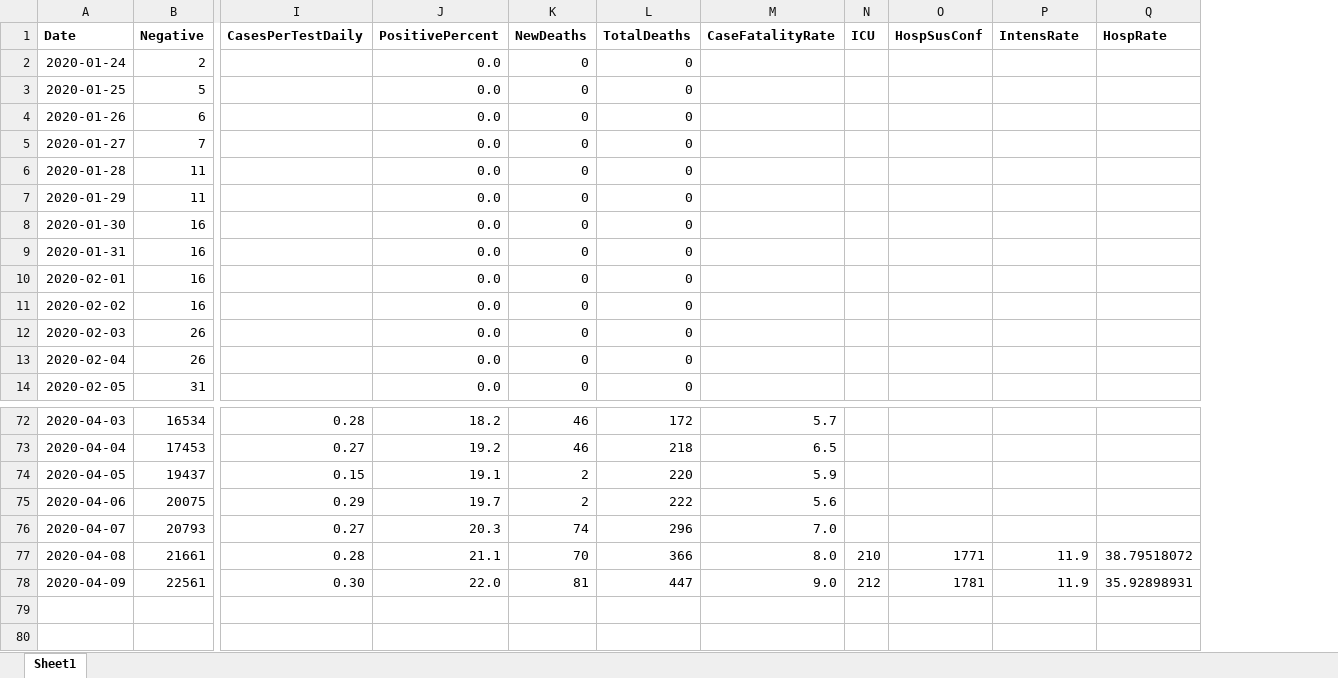
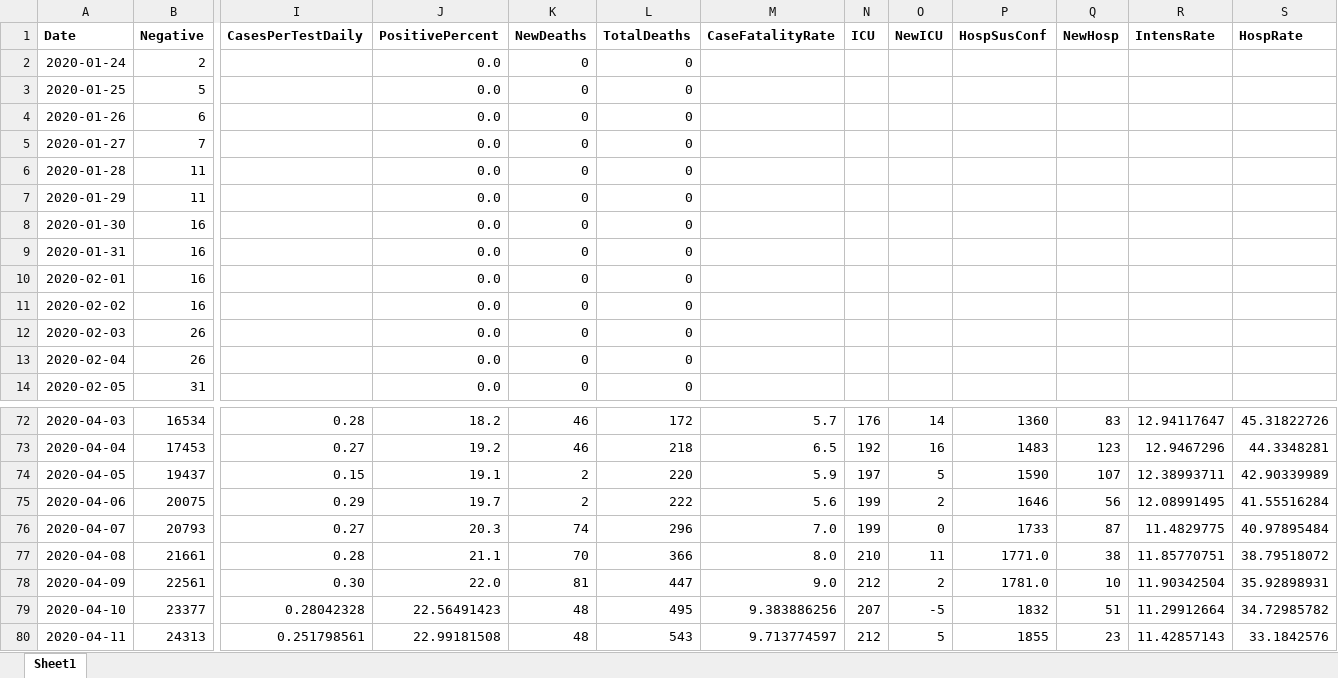
Before and after one commit to will-ball/scot_covid, an Excel workbook: scot_covid.xlsx, sheet Sheet1, drawn as a sheet; only a part is shown, gaps mark what is left out; values as stored, in another font and other column widths than the file's, no borders; addresses are those after the commit; rows hold the shown columns only; the diff covers the shown part only; the diff names each change by its address in the sheet, - before the commit and + after, or states it on an @@ line.

```diff
--- a/scot_covid.xlsx (sheet Sheet1)
+++ b/scot_covid.xlsx (sheet Sheet1)
+column O (NewICU), rows 72-78: 14 | 16 | 5 | 2 | 0 | 11 | 2
+column Q (NewHosp), rows 72-78: 83 | 123 | 107 | 56 | 87 | 38 | 10
-N72 (ICU): (empty)
+N72 (ICU): 176
-P72 (HospSusConf): (empty)
+P72 (HospSusConf): 1360
-R72 (IntensRate): (empty)
+R72 (IntensRate): 12.94117647
-S72 (HospRate): (empty)
+S72 (HospRate): 45.31822726
-N73 (ICU): (empty)
+N73 (ICU): 192
-P73 (HospSusConf): (empty)
+P73 (HospSusConf): 1483
-R73 (IntensRate): (empty)
+R73 (IntensRate): 12.9467296
-S73 (HospRate): (empty)
+S73 (HospRate): 44.3348281
-N74 (ICU): (empty)
+N74 (ICU): 197
-P74 (HospSusConf): (empty)
+P74 (HospSusConf): 1590
-R74 (IntensRate): (empty)
+R74 (IntensRate): 12.38993711
-S74 (HospRate): (empty)
+S74 (HospRate): 42.90339989
-N75:N76 (ICU): (empty)
+N75:N76 (ICU): 199
-P75 (HospSusConf): (empty)
+P75 (HospSusConf): 1646
-R75 (IntensRate): (empty)
+R75 (IntensRate): 12.08991495
-S75 (HospRate): (empty)
+S75 (HospRate): 41.55516284
-P76 (HospSusConf): (empty)
+P76 (HospSusConf): 1733
-R76 (IntensRate): (empty)
+R76 (IntensRate): 11.4829775
-S76 (HospRate): (empty)
+S76 (HospRate): 40.97895484
-P77 (HospSusConf): 1771
+P77 (HospSusConf): 1771.0
-R77 (IntensRate): 11.9
+R77 (IntensRate): 11.85770751
-P78 (HospSusConf): 1781
+P78 (HospSusConf): 1781.0
-R78 (IntensRate): 11.9
+R78 (IntensRate): 11.90342504
+row 79: 2020-04-10 | 23377 | 0.28042328 | 22.56491423 | 48 | 495 | 9.383886256 | 207 | -5 | 1832 | 51 | 11.29912664 | 34.72985782
+row 80: 2020-04-11 | 24313 | 0.251798561 | 22.99181508 | 48 | 543 | 9.713774597 | 212 | 5 | 1855 | 23 | 11.42857143 | 33.1842576
```
Also changed, not shown: 64 edited cells elsewhere in this sheet, formulas that keep their value, 1 other file.
